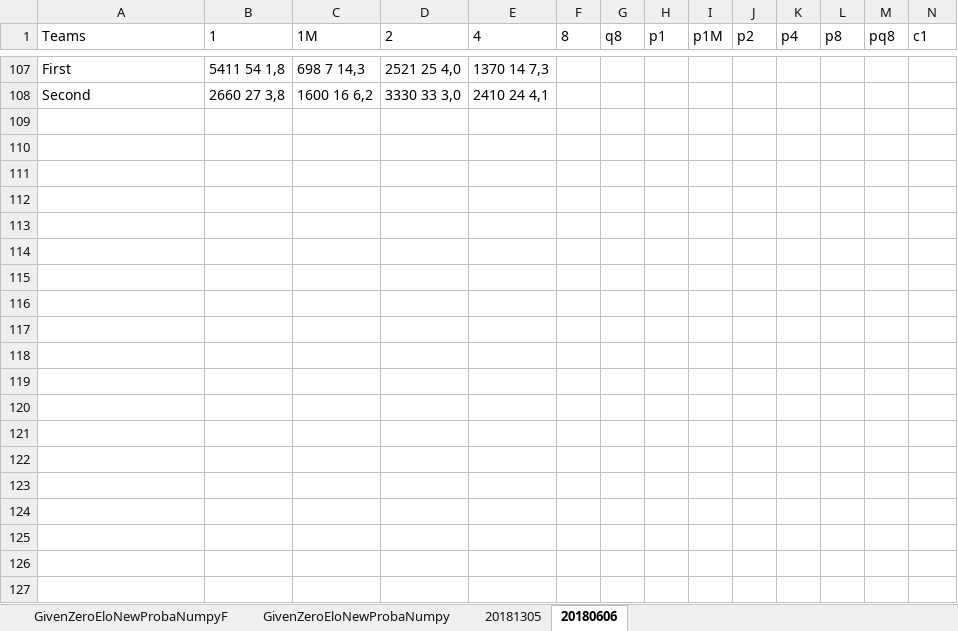
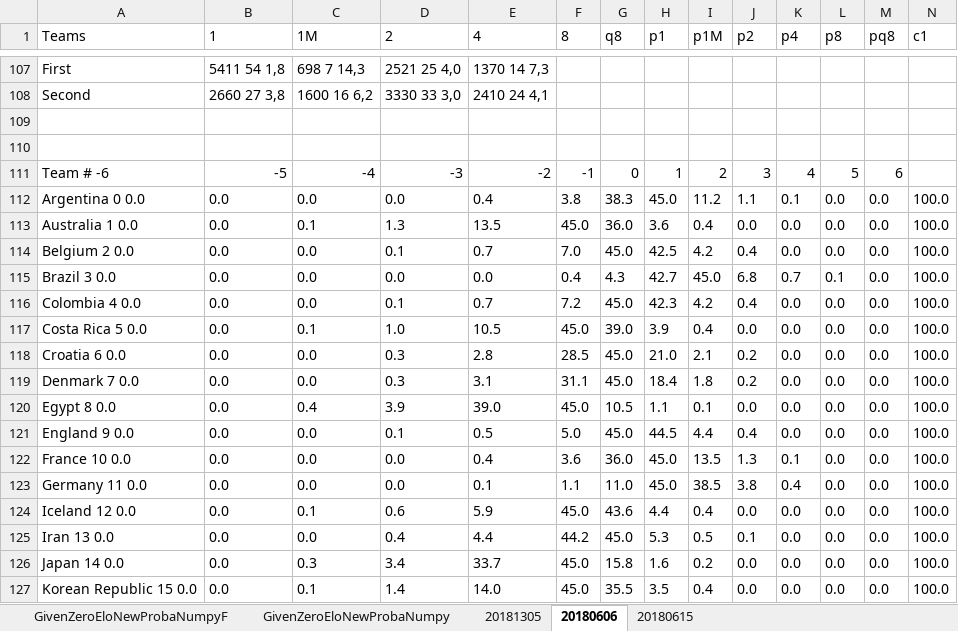
Before and after one commit to dompdv/worldcup, an Excel workbook: Results_20180606.xlsx, sheet 20180606, drawn as a sheet; only a part is shown, gaps mark what is left out; values as stored, in another font and other column widths than the file's, no borders; table styles not drawn; rows hold the shown columns only; the diff covers the shown part only; the diff names each change by its address in the sheet, - before the commit and + after, or states it on an @@ line.

```diff
--- a/Results_20180606.xlsx (sheet 20180606)
+++ b/Results_20180606.xlsx (sheet 20180606)
+sheet tab: 20180615
+row 109: (empty)
+row 110: (empty)
+row 111: Team # -6 | -5 | -4 | -3 | -2 | -1 | 0 | 1 | 2 | 3 | 4 | 5 | 6
+row 112: Argentina 0 0.0 | 0.0 | 0.0 | 0.0 | 0.4 | 3.8 | 38.3 | 45.0 | 11.2 | 1.1 | 0.1 | 0.0 | 0.0 | 100.0
+row 113: Australia 1 0.0 | 0.0 | 0.1 | 1.3 | 13.5 | 45.0 | 36.0 | 3.6 | 0.4 | 0.0 | 0.0 | 0.0 | 0.0 | 100.0
+row 114: Belgium 2 0.0 | 0.0 | 0.0 | 0.1 | 0.7 | 7.0 | 45.0 | 42.5 | 4.2 | 0.4 | 0.0 | 0.0 | 0.0 | 100.0
+row 115: Brazil 3 0.0 | 0.0 | 0.0 | 0.0 | 0.0 | 0.4 | 4.3 | 42.7 | 45.0 | 6.8 | 0.7 | 0.1 | 0.0 | 100.0
+row 116: Colombia 4 0.0 | 0.0 | 0.0 | 0.1 | 0.7 | 7.2 | 45.0 | 42.3 | 4.2 | 0.4 | 0.0 | 0.0 | 0.0 | 100.0
+row 117: Costa Rica 5 0.0 | 0.0 | 0.1 | 1.0 | 10.5 | 45.0 | 39.0 | 3.9 | 0.4 | 0.0 | 0.0 | 0.0 | 0.0 | 100.0
+row 118: Croatia 6 0.0 | 0.0 | 0.0 | 0.3 | 2.8 | 28.5 | 45.0 | 21.0 | 2.1 | 0.2 | 0.0 | 0.0 | 0.0 | 100.0
+row 119: Denmark 7 0.0 | 0.0 | 0.0 | 0.3 | 3.1 | 31.1 | 45.0 | 18.4 | 1.8 | 0.2 | 0.0 | 0.0 | 0.0 | 100.0
+row 120: Egypt 8 0.0 | 0.0 | 0.4 | 3.9 | 39.0 | 45.0 | 10.5 | 1.1 | 0.1 | 0.0 | 0.0 | 0.0 | 0.0 | 100.0
+row 121: England 9 0.0 | 0.0 | 0.0 | 0.1 | 0.5 | 5.0 | 45.0 | 44.5 | 4.4 | 0.4 | 0.0 | 0.0 | 0.0 | 100.0
+row 122: France 10 0.0 | 0.0 | 0.0 | 0.0 | 0.4 | 3.6 | 36.0 | 45.0 | 13.5 | 1.3 | 0.1 | 0.0 | 0.0 | 100.0
+row 123: Germany 11 0.0 | 0.0 | 0.0 | 0.0 | 0.1 | 1.1 | 11.0 | 45.0 | 38.5 | 3.8 | 0.4 | 0.0 | 0.0 | 100.0
+row 124: Iceland 12 0.0 | 0.0 | 0.1 | 0.6 | 5.9 | 45.0 | 43.6 | 4.4 | 0.4 | 0.0 | 0.0 | 0.0 | 0.0 | 100.0
+row 125: Iran 13 0.0 | 0.0 | 0.0 | 0.4 | 4.4 | 44.2 | 45.0 | 5.3 | 0.5 | 0.1 | 0.0 | 0.0 | 0.0 | 100.0
+row 126: Japan 14 0.0 | 0.0 | 0.3 | 3.4 | 33.7 | 45.0 | 15.8 | 1.6 | 0.2 | 0.0 | 0.0 | 0.0 | 0.0 | 100.0
+row 127: Korean Republic 15 0.0 | 0.0 | 0.1 | 1.4 | 14.0 | 45.0 | 35.5 | 3.5 | 0.4 | 0.0 | 0.0 | 0.0 | 0.0 | 100.0
```
Also changed, not shown: 16 added rows elsewhere in this sheet, 2 other files.
